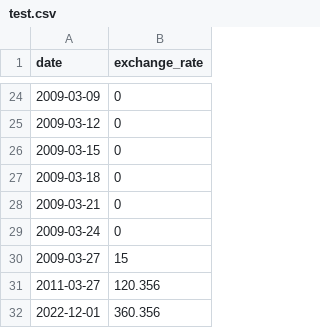
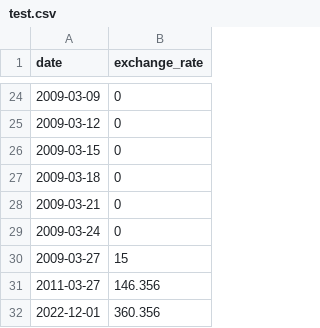
Before and after one commit to IlyasFounas/CPP-09, a CSV file: ex00/data/test.csv, drawn as a sheet; only a part is shown, gaps mark what is left out.

```diff
--- a/ex00/data/test.csv
+++ b/ex00/data/test.csv
@@ -30,3 +30,3 @@ date,exchange_rate
 2009-03-27,15
-2011-03-27,120.356
+2011-03-27,146.356
 2022-12-01,360.356
```
Also changed, not shown: 2 other files.
